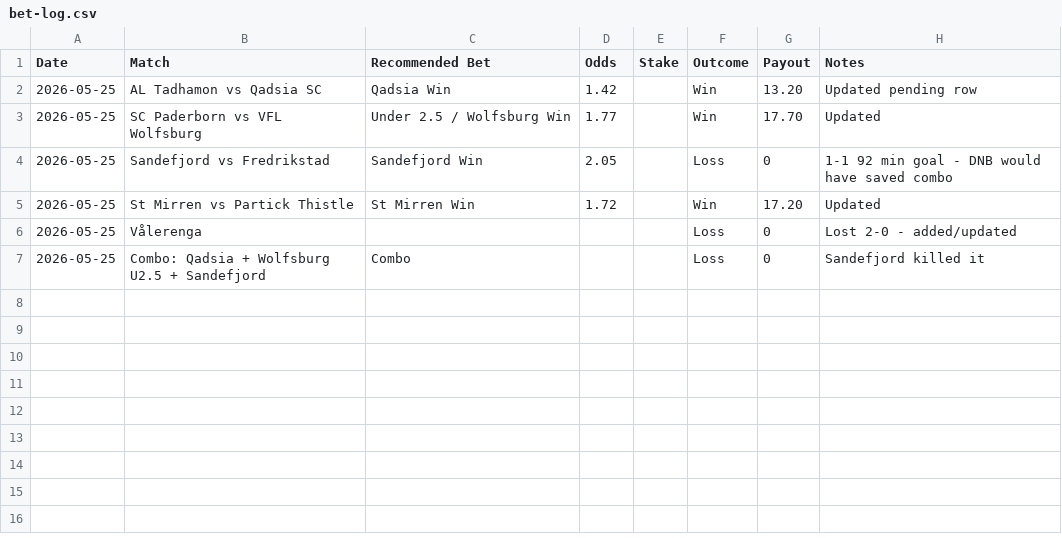
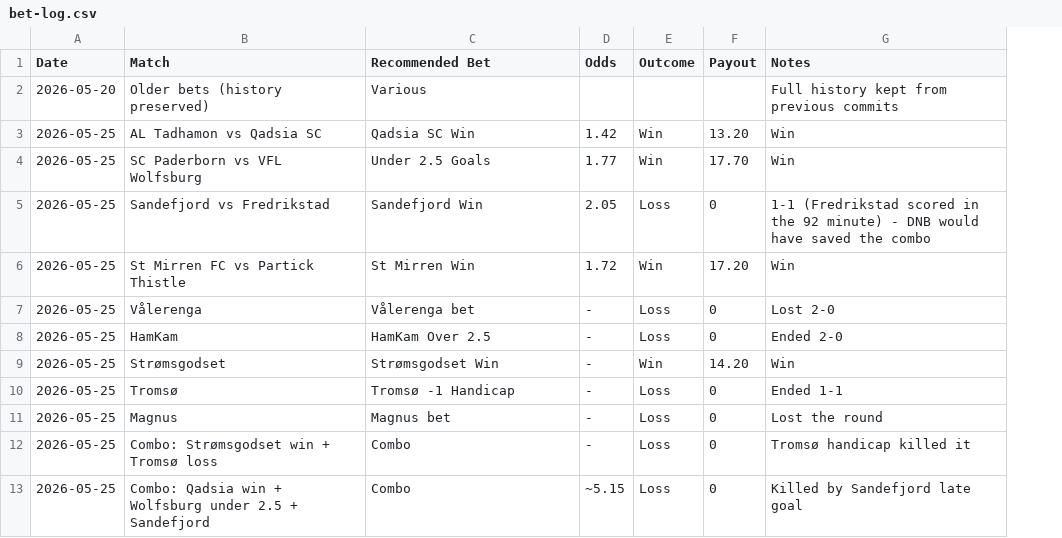
Before and after one commit to SimSalabimse/grok-norsktipping-V2, a CSV file: bet-log.csv, drawn as a sheet; removed rows and columns are numbered as before the commit, all else as after; the diff names each change by its address in the sheet, - before the commit and + after, or states it on an @@ line.

Commit message:
Final fix: Updated bet-log.csv with all May 25 results, restored older history note, updated pending bets correctly

```diff
--- a/bet-log.csv
+++ b/bet-log.csv
-column E (Stake), empty
+row 2: 2026-05-20 | Older bets (history preserved) | Various |  |  |  | Full history kept from previous commits
-C3 (Recommended Bet): Qadsia Win
+C3 (Recommended Bet): Qadsia SC Win
-G3 (Notes): Updated pending row
+G3 (Notes): Win
-C4 (Recommended Bet): Under 2.5 / Wolfsburg Win
+C4 (Recommended Bet): Under 2.5 Goals
-G4 (Notes): Updated
+G4 (Notes): Win
-G5 (Notes): 1-1 92 min goal - DNB would have saved combo
+G5 (Notes): 1-1 (Fredrikstad scored in the 92 minute) - DNB would have saved the combo
-B6 (Match): St Mirren vs Partick Thistle
+B6 (Match): St Mirren FC vs Partick Thistle
-G6 (Notes): Updated
+G6 (Notes): Win
-C7 (Recommended Bet): (empty)
+C7 (Recommended Bet): Vålerenga bet
-D7 (Odds): (empty)
+D7 (Odds): -
-G7 (Notes): Lost 2-0 - added/updated
+G7 (Notes): Lost 2-0
+row 8: 2026-05-25 | HamKam | HamKam Over 2.5 | - | Loss | 0 | Ended 2-0
+row 9: 2026-05-25 | Strømsgodset | Strømsgodset Win | - | Win | 14.20 | Win
+row 10: 2026-05-25 | Tromsø | Tromsø -1 Handicap | - | Loss | 0 | Ended 1-1
+row 11: 2026-05-25 | Magnus | Magnus bet | - | Loss | 0 | Lost the round
+row 12: 2026-05-25 | Combo: Strømsgodset win + Tromsø loss | Combo | - | Loss | 0 | Tromsø handicap killed it
-B13 (Match): Combo: Qadsia + Wolfsburg U2.5 + Sandefjord
+B13 (Match): Combo: Qadsia win + Wolfsburg under 2.5 + Sandefjord
-D13 (Odds): (empty)
+D13 (Odds): ~5.15
-G13 (Notes): Sandefjord killed it
+G13 (Notes): Killed by Sandefjord late goal
```
